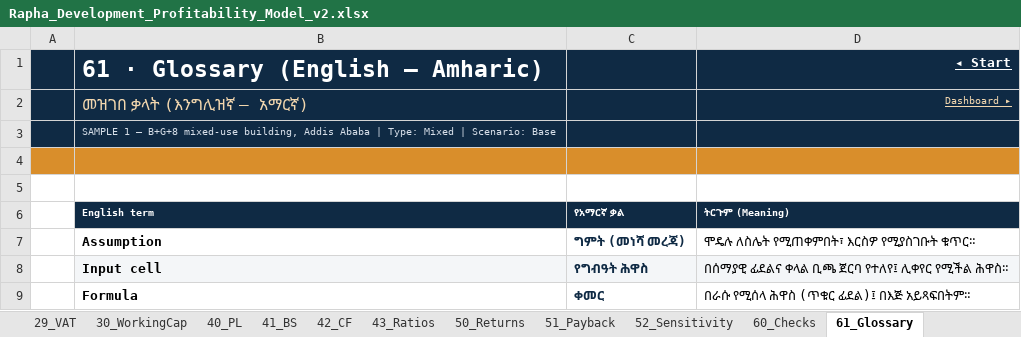
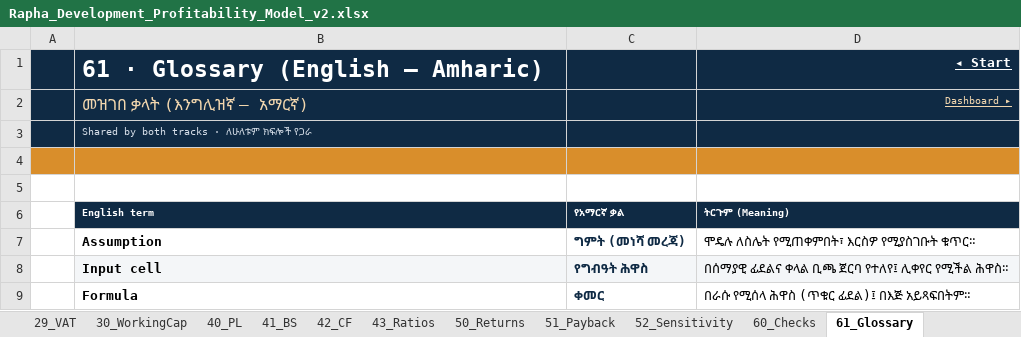
Before and after one commit to hundaolgt-hue/Construction-Profitability-Model, an Excel workbook: output/Rapha_Development_Profitability_Model_v2.xlsx, sheet 61_Glossary, drawn as a sheet; only a part is shown; values as stored, in another font and other column widths than the file's, no borders; the diff names each change by its address in the sheet, - before the commit and + after, or states it on an @@ line.

```diff
--- a/output/Rapha_Development_Profitability_Model_v2.xlsx (sheet 61_Glossary)
+++ b/output/Rapha_Development_Profitability_Model_v2.xlsx (sheet 61_Glossary)
-B3: SAMPLE 1 — B+G+8 mixed-use building, Addis Ababa | Type: Mixed | Scenario: Base
+B3: Shared by both tracks · ለሁለቱም ክፍሎች የጋራ
```
Also changed, not shown: sheet 00_Start, sheet P4_Checks, sheet P3_Estimate, sheet P1_Inputs, sheet P2_Calc, formulas that keep their value, output/Rapha_Model_Blank.xlsx, output/dist/Rapha_Development_Profitability_Model_v2.xlsx, 8 other files.
